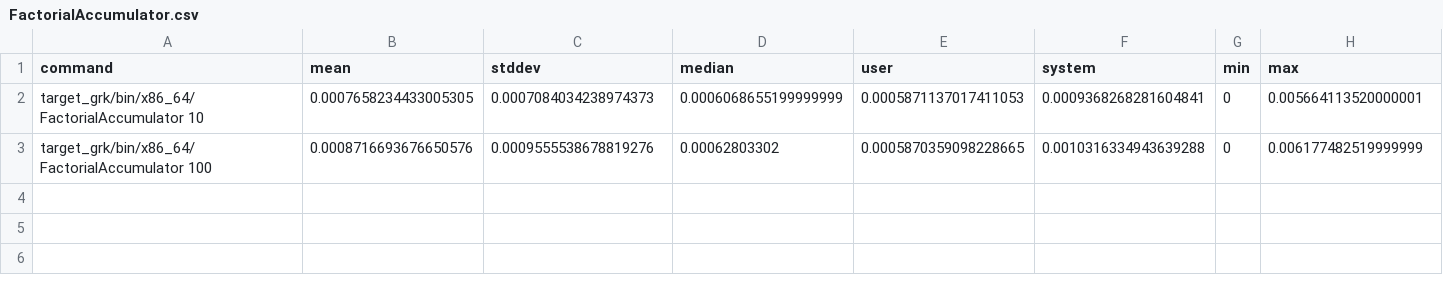
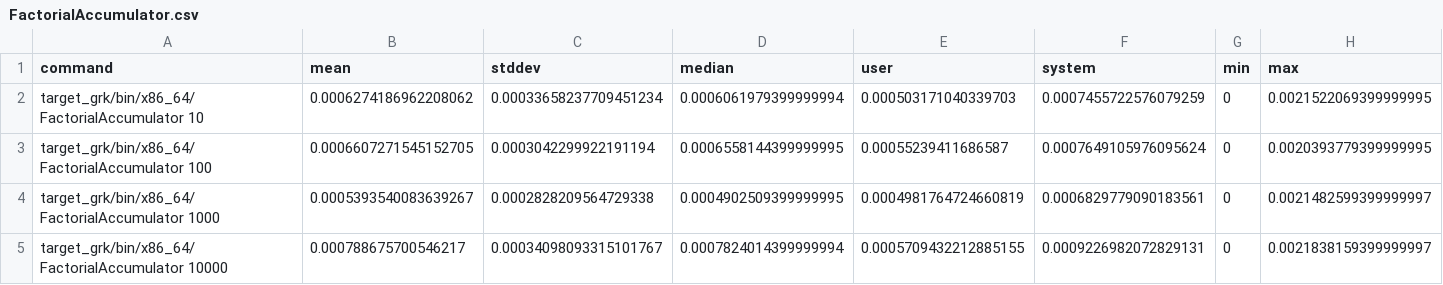
Before and after one commit to SequentCalculus/sequent-calculus-compiler, a CSV file: benchmarks/results/FactorialAccumulator.csv, drawn as a sheet.

Commit message:
added make target for single benchmark

```diff
--- a/benchmarks/results/FactorialAccumulator.csv
+++ b/benchmarks/results/FactorialAccumulator.csv
@@ -1,3 +1,5 @@
 command,mean,stddev,median,user,system,min,max
-target_grk/bin/x86_64/FactorialAccumulator 10,0.0007658234433005305,0.0007084034238974373,0.0006068655199999999,0.0005871137017411053,0.0009368268281604841,0,0.005664113520000001
-target_grk/bin/x86_64/FactorialAccumulator 100,0.0008716693676650576,0.0009555538678819276,0.00062803302,0.0005870359098228665,0.0010316334943639288,0,0.006177482519999999
+target_grk/bin/x86_64/FactorialAccumulator 10,0.0006274186962208062,0.00033658237709451234,0.0006061979399999994,0.000503171040339703,0.0007455722576079259,0,0.0021522069399999995
+target_grk/bin/x86_64/FactorialAccumulator 100,0.0006607271545152705,0.0003042299922191194,0.0006558144399999995,0.00055239411686587,0.0007649105976095624,0,0.0020393779399999995
+target_grk/bin/x86_64/FactorialAccumulator 1000,0.0005393540083639267,0.0002828209564729338,0.0004902509399999995,0.0004981764724660819,0.0006829779090183561,0,0.0021482599399999997
+target_grk/bin/x86_64/FactorialAccumulator 10000,0.000788675700546217,0.00034098093315101767,0.0007824014399999994,0.0005709432212885155,0.0009226982072829131,0,0.0021838159399999997
```
Also changed, not shown: 2 other files.
